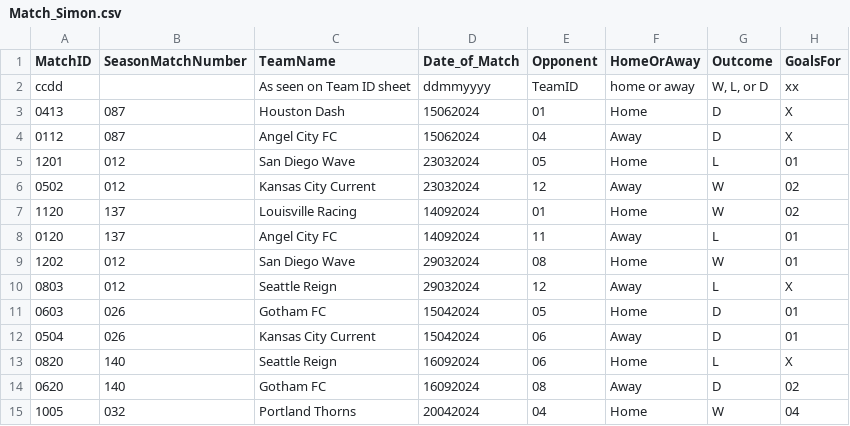
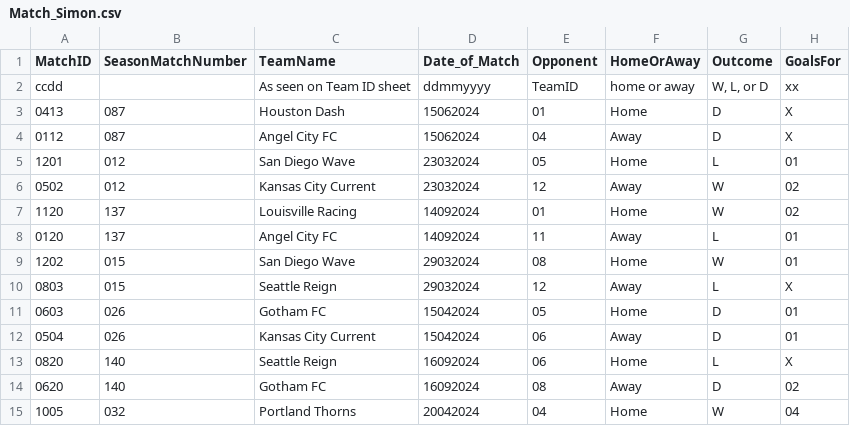
Before and after one commit to paigeliebel/Soccer_Touch, a CSV file: SpreadSheets/Match_Simon.csv, drawn as a sheet; only a part is shown; the diff names each change by its address in the sheet, - before the commit and + after, or states it on an @@ line.

Commit message:
Simons snaffu and tobi lagging

```diff
--- a/SpreadSheets/Match_Simon.csv
+++ b/SpreadSheets/Match_Simon.csv
-B9:B10 (SeasonMatchNumber): 012
+B9:B10 (SeasonMatchNumber): 015
```
Also changed, not shown: SpreadSheets/Match_Tobi.csv.
